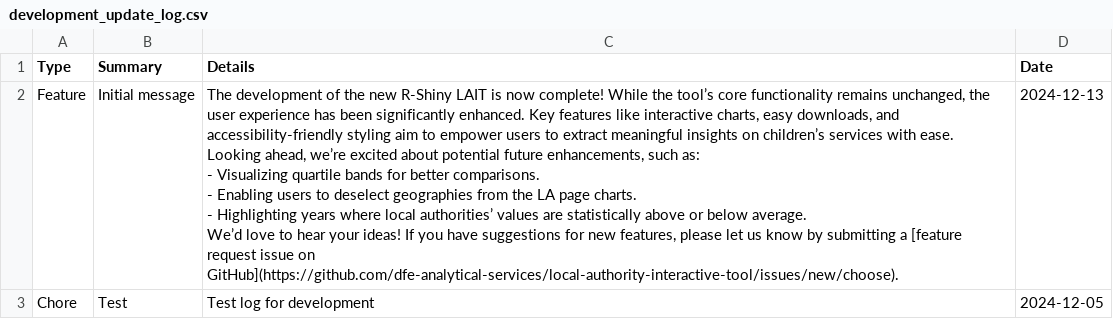
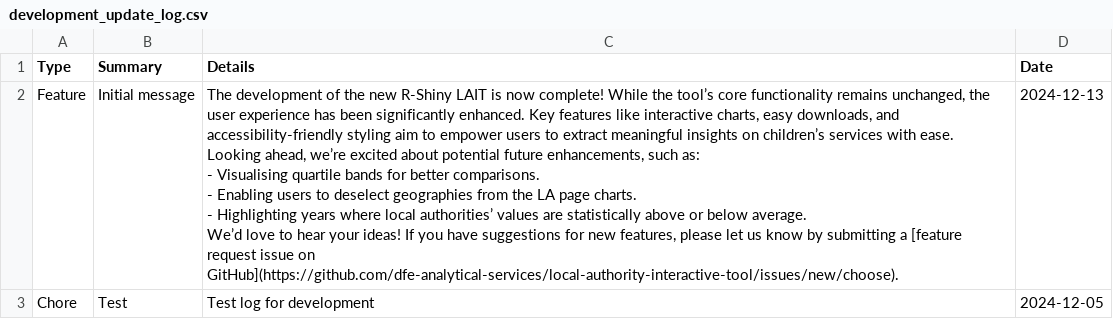
Before and after one commit to dfe-analytical-services/local-authority-interactive-tool, a CSV file: 01_data/02_prod/development_update_log.csv, drawn as a sheet.

```diff
--- a/01_data/02_prod/development_update_log.csv
+++ b/01_data/02_prod/development_update_log.csv
@@ -1,19 +1,19 @@
 "Type","Summary","Details","Date"
-"Feature","Initial message","The development of the new R-Shiny LAIT is now complete! While the tool’s core functionality remains unchanged, the user experience has been significantly enhanced. Key features like interactive charts, easy downloads, and accessibility-friendly styling aim to empower users to extract meaningful insights on children’s services with ease.
-
-
-
-Looking ahead, we’re excited about potential future enhancements, such as:
-
-
-
-- Visualizing quartile bands for better comparisons.
-
-- Enabling users to deselect geographies from the LA page charts.
-
-- Highlighting years where local authorities’ values are statistically above or below average.
-
-
-
-We’d love to hear your ideas! If you have suggestions for new features, please let us know by submitting a [feature request issue on GitHub](https://github.com/dfe-analytical-services/local-authority-interactive-tool/issues/new/choose).",2024-12-13
+"Feature","Initial message","The development of the new R-Shiny LAIT is now complete! While the tool’s core functionality remains unchanged, the user experience has been significantly enhanced. Key features like interactive charts, easy downloads, and accessibility-friendly styling aim to empower users to extract meaningful insights on children’s services with ease.
+
+
+
+Looking ahead, we’re excited about potential future enhancements, such as:
+
+
+
+- Visualising quartile bands for better comparisons.
+
+- Enabling users to deselect geographies from the LA page charts.
+
+- Highlighting years where local authorities’ values are statistically above or below average.
+
+
+
+We’d love to hear your ideas! If you have suggestions for new features, please let us know by submitting a [feature request issue on GitHub](https://github.com/dfe-analytical-services/local-authority-interactive-tool/issues/new/choose).",2024-12-13
 "Chore","Test","Test log for development",2024-12-05
```
Also changed, not shown: 5 other files.
